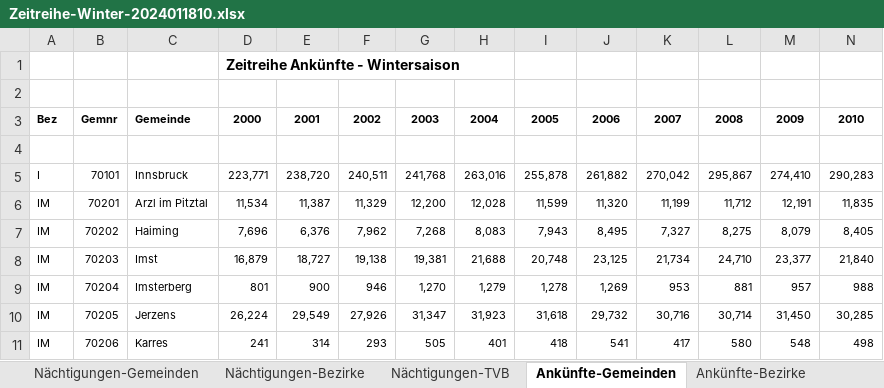
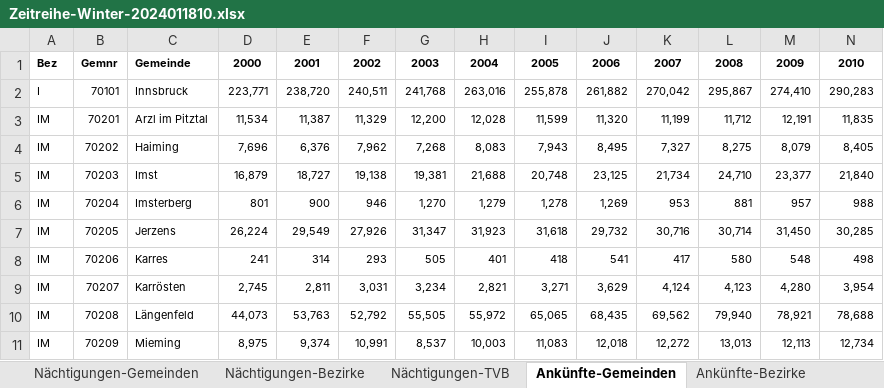
Before and after one commit to MasoodM1/INFI_GreiA, an Excel workbook: Aufgabe_03_erste_Auswertung_mit_Pandas_Wintertourismus/Dokument/Zeitreihe-Winter-2024011810.xlsx, sheet Ankünfte-Gemeinden, drawn as a sheet; only a part is shown; the shorter side is filled out with more unchanged rows; values as stored, in another font and other column widths than the file's, no borders; rows hold the shown columns only; the diff names each change by its address in the sheet, - before the commit and + after, or states it on an @@ line.

```diff
--- a/Aufgabe_03_erste_Auswertung_mit_Pandas_Wintertourismus/Dokument/Zeitreihe-Winter-2024011810.xlsx (sheet Ankünfte-Gemeinden)
+++ b/Aufgabe_03_erste_Auswertung_mit_Pandas_Wintertourismus/Dokument/Zeitreihe-Winter-2024011810.xlsx (sheet Ankünfte-Gemeinden)
-row 1:  |  |  | Zeitreihe Ankünfte - Wintersaison
-row 2: (empty)
-row 4: (empty)
```
Also changed, not shown: sheet Ankünfte-TVB, sheet Nächtigungen-TVB, sheet Nächtigungen-Bezirke, sheet Ankünfte-Bezirke, sheet Nächtigungen-Gemeinden, hidden cells, 2 other files.
